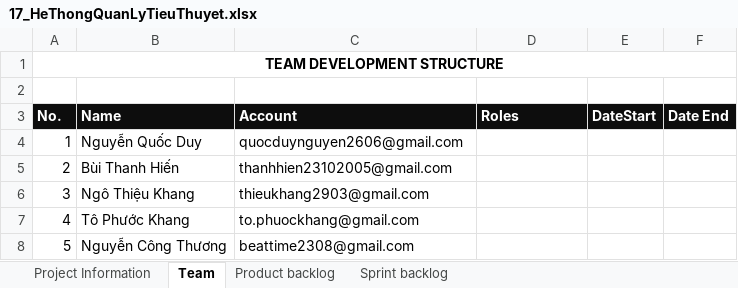
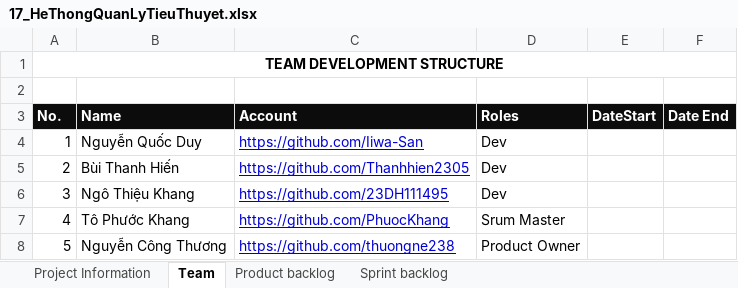
Before and after one commit to 23DH111495/17_HeThongQuanLyTieuThuyet, an Excel workbook: 17_HeThongQuanLyTieuThuyet.xlsx, sheet Team, drawn as a sheet; values as stored, in another font and other column widths than the file's, no borders; charts and pictures not drawn; the diff names each change by its address in the sheet, - before the commit and + after, or states it on an @@ line.

```diff
--- a/17_HeThongQuanLyTieuThuyet.xlsx (sheet Team)
+++ b/17_HeThongQuanLyTieuThuyet.xlsx (sheet Team)
-C4 (Account): quocduynguyen2606@gmail.com
+C4 (Account): https://github.com/Iiwa-San
@@ C4:C8 underline: off → on, text colour: black → #0000D4 @@
-D4:D6 (Roles): (empty)
+D4:D6 (Roles): Dev
-C5 (Account): thanhhien23102005@gmail.com
+C5 (Account): https://github.com/Thanhhien2305
-C6 (Account): thieukhang2903@gmail.com
+C6 (Account): https://github.com/23DH111495
-C7 (Account): to.phuockhang@gmail.com
+C7 (Account): https://github.com/PhuocKhang
-D7 (Roles): (empty)
+D7 (Roles): Srum Master
-C8 (Account): beattime2308@gmail.com
+C8 (Account): https://github.com/thuongne238
-D8 (Roles): (empty)
+D8 (Roles): Product Owner
```
Also changed, not shown: sheet Sprint backlog, sheet Product backlog, sheet Project Information, charts or pictures.
